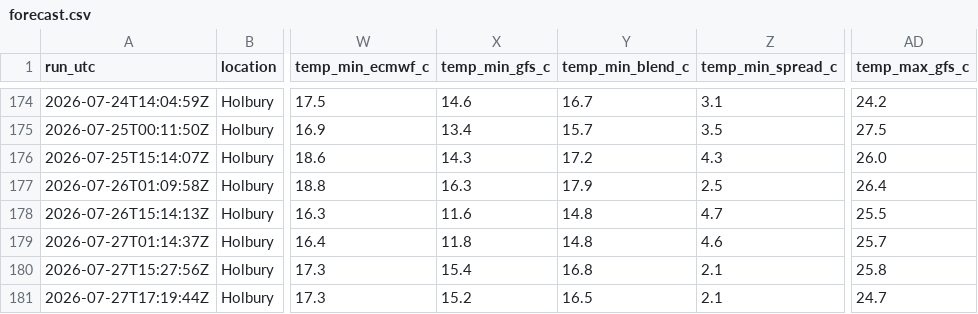
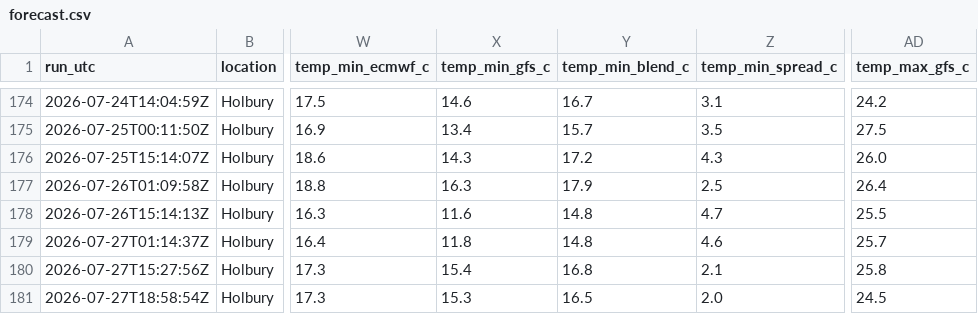
Before and after one commit to alivebe-a11y/weat, a CSV file: data/forecast.csv, drawn as a sheet; only a part is shown, gaps mark what is left out; the diff names each change by its address in the sheet, - before the commit and + after, or states it on an @@ line.

```diff
--- a/data/forecast.csv
+++ b/data/forecast.csv
-A181 (run_utc): 2026-07-27T17:19:44Z
+A181 (run_utc): 2026-07-27T18:58:54Z
-X181 (temp_min_gfs_c): 15.2
+X181 (temp_min_gfs_c): 15.3
-Z181 (temp_min_spread_c): 2.1
+Z181 (temp_min_spread_c): 2.0
-AD181 (temp_max_gfs_c): 24.7
+AD181 (temp_max_gfs_c): 24.5
```
